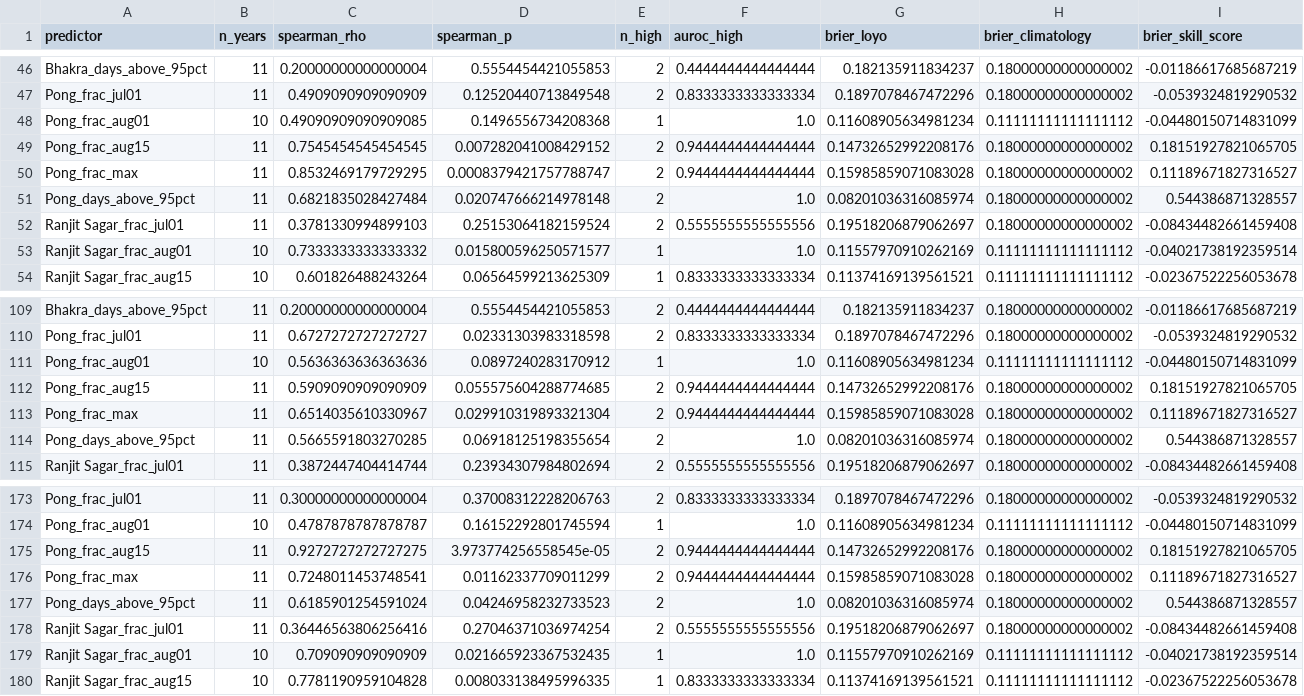
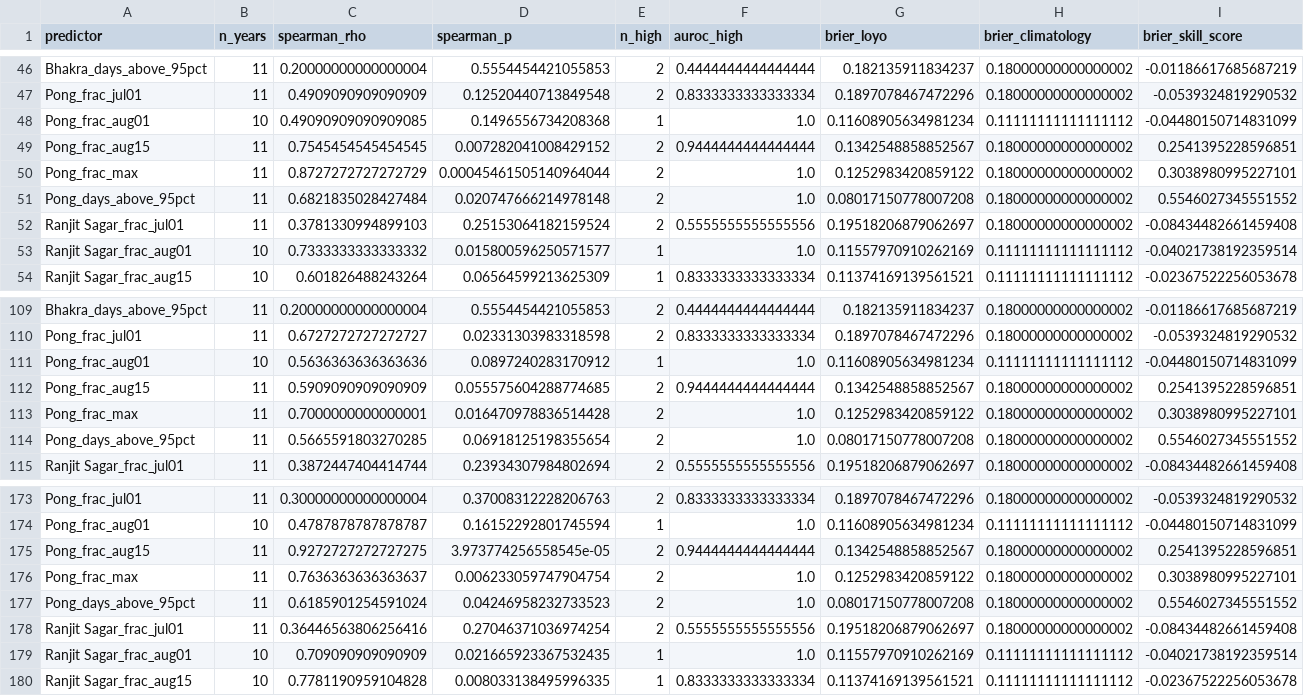
Before and after one commit to bakathefish/Flood, a CSV file: punjabflood/outputs/verification/peak_tests.csv, drawn as a sheet; only a part is shown, gaps mark what is left out; the diff covers the shown part only; the diff names each change by its address in the sheet, - before the commit and + after, or states it on an @@ line.

```diff
--- a/punjabflood/outputs/verification/peak_tests.csv
+++ b/punjabflood/outputs/verification/peak_tests.csv
-G49 (brier_loyo): 0.14732652992208176
+G49 (brier_loyo): 0.1342548858852567
-I49 (brier_skill_score): 0.18151927821065705
+I49 (brier_skill_score): 0.2541395228596851
-C50 (spearman_rho): 0.8532469179729295
+C50 (spearman_rho): 0.8727272727272729
-D50 (spearman_p): 0.0008379421757788747
+D50 (spearman_p): 0.00045461505140964044
-F50 (auroc_high): 0.9444444444444444
+F50 (auroc_high): 1.0
-G50 (brier_loyo): 0.15985859071083028
+G50 (brier_loyo): 0.1252983420859122
-I50 (brier_skill_score): 0.11189671827316527
+I50 (brier_skill_score): 0.3038980995227101
-G51 (brier_loyo): 0.08201036316085974
+G51 (brier_loyo): 0.08017150778007208
-I51 (brier_skill_score): 0.544386871328557
+I51 (brier_skill_score): 0.5546027345551552
-G112 (brier_loyo): 0.14732652992208176
+G112 (brier_loyo): 0.1342548858852567
-I112 (brier_skill_score): 0.18151927821065705
+I112 (brier_skill_score): 0.2541395228596851
-C113 (spearman_rho): 0.6514035610330967
+C113 (spearman_rho): 0.7000000000000001
-D113 (spearman_p): 0.029910319893321304
+D113 (spearman_p): 0.016470978836514428
-F113 (auroc_high): 0.9444444444444444
+F113 (auroc_high): 1.0
-G113 (brier_loyo): 0.15985859071083028
+G113 (brier_loyo): 0.1252983420859122
-I113 (brier_skill_score): 0.11189671827316527
+I113 (brier_skill_score): 0.3038980995227101
-G114 (brier_loyo): 0.08201036316085974
+G114 (brier_loyo): 0.08017150778007208
-I114 (brier_skill_score): 0.544386871328557
+I114 (brier_skill_score): 0.5546027345551552
-G175 (brier_loyo): 0.14732652992208176
+G175 (brier_loyo): 0.1342548858852567
-I175 (brier_skill_score): 0.18151927821065705
+I175 (brier_skill_score): 0.2541395228596851
-C176 (spearman_rho): 0.7248011453748541
+C176 (spearman_rho): 0.7636363636363637
-D176 (spearman_p): 0.01162337709011299
+D176 (spearman_p): 0.006233059747904754
-F176 (auroc_high): 0.9444444444444444
+F176 (auroc_high): 1.0
-G176 (brier_loyo): 0.15985859071083028
+G176 (brier_loyo): 0.1252983420859122
-I176 (brier_skill_score): 0.11189671827316527
+I176 (brier_skill_score): 0.3038980995227101
-G177 (brier_loyo): 0.08201036316085974
+G177 (brier_loyo): 0.08017150778007208
-I177 (brier_skill_score): 0.544386871328557
+I177 (brier_skill_score): 0.5546027345551552
```
Also changed, not shown: 18 edited cells elsewhere in this file, punjabflood/outputs/verification/annual_predictors.csv, punjabflood/outputs/verification/as_issued_events.csv, 27 other files.
